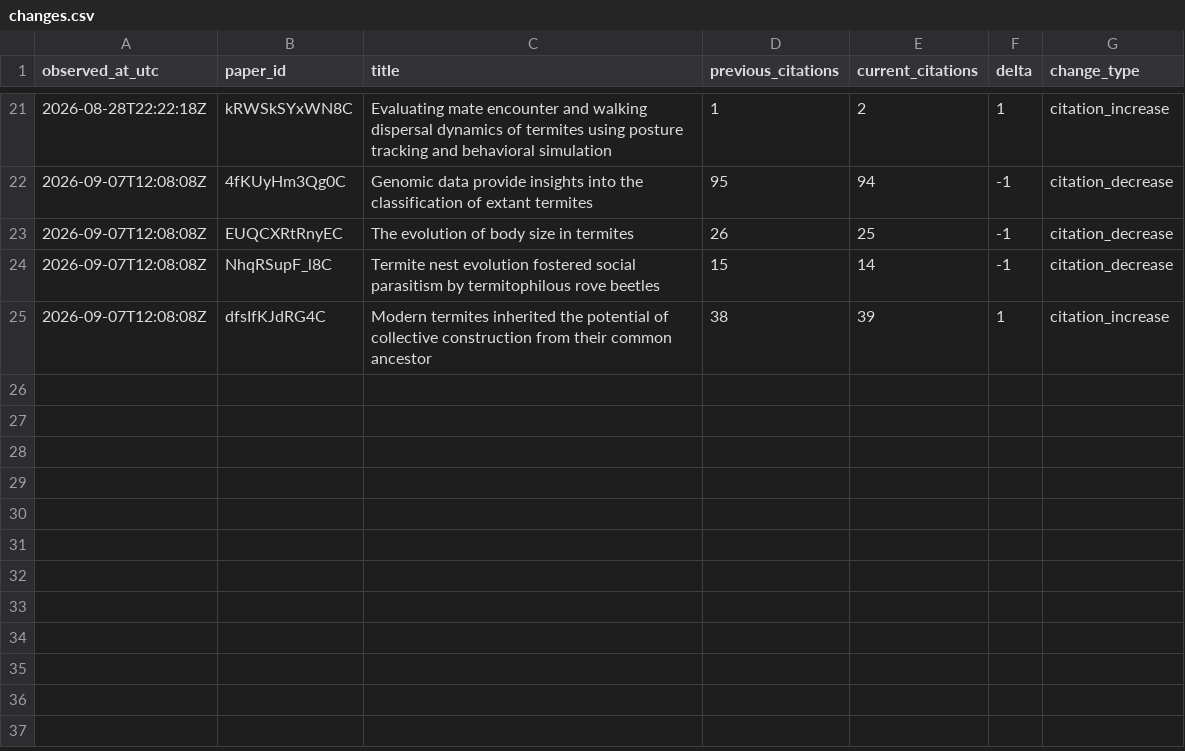
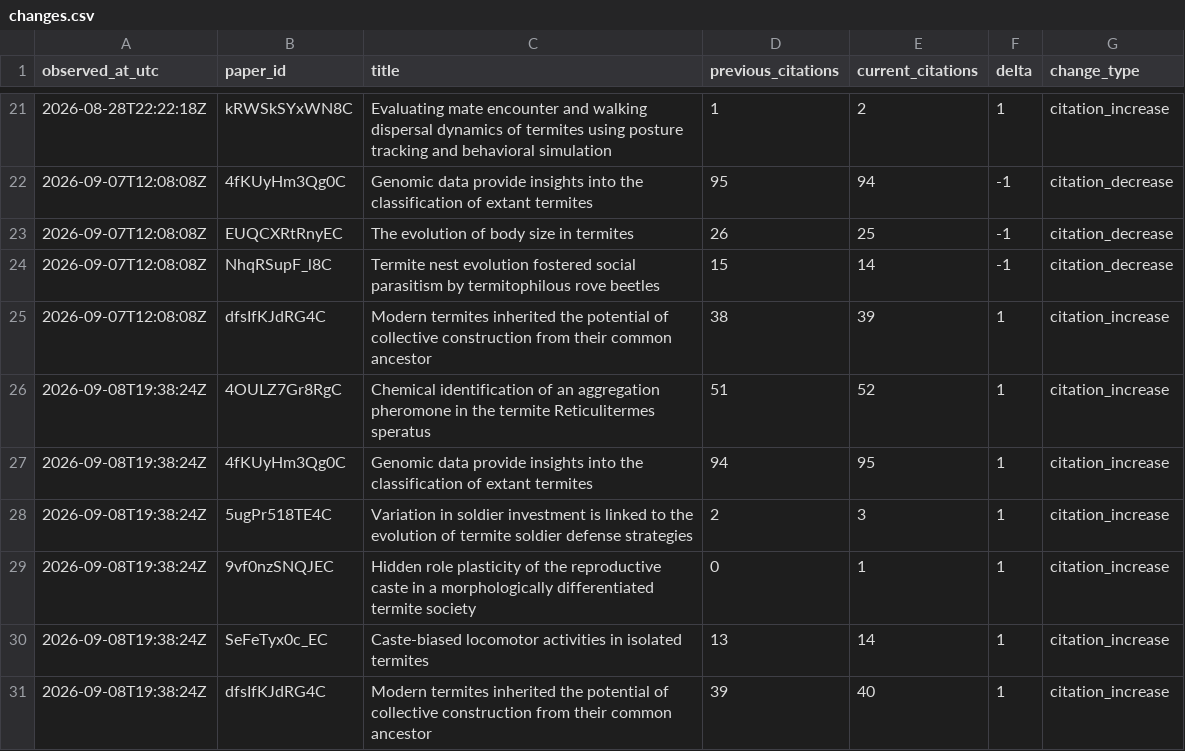
Before and after one commit to nobuaki-mzmt/scholar-history, a CSV file: data/changes.csv, drawn as a sheet; only a part is shown, gaps mark what is left out.

```diff
--- a/data/changes.csv
+++ b/data/changes.csv
@@ -25 +25,7 @@ observed_at_utc,paper_id,title,previous_citations,current_citations,delta,change
 2026-09-07T12:08:08Z,dfsIfKJdRG4C,Modern termites inherited the potential of collective construction from their common ancestor,38,39,1,citation_increase
+2026-09-08T19:38:24Z,4OULZ7Gr8RgC,Chemical identification of an aggregation pheromone in the termite Reticulitermes speratus,51,52,1,citation_increase
+2026-09-08T19:38:24Z,4fKUyHm3Qg0C,Genomic data provide insights into the classification of extant termites,94,95,1,citation_increase
+2026-09-08T19:38:24Z,5ugPr518TE4C,Variation in soldier investment is linked to the evolution of termite soldier defense strategies,2,3,1,citation_increase
+2026-09-08T19:38:24Z,9vf0nzSNQJEC,Hidden role plasticity of the reproductive caste in a morphologically differentiated termite society,0,1,1,citation_increase
+2026-09-08T19:38:24Z,SeFeTyx0c_EC,Caste‐biased locomotor activities in isolated termites,13,14,1,citation_increase
+2026-09-08T19:38:24Z,dfsIfKJdRG4C,Modern termites inherited the potential of collective construction from their common ancestor,39,40,1,citation_increase
```
Also changed, not shown: data/metrics.csv, 5 other files.
